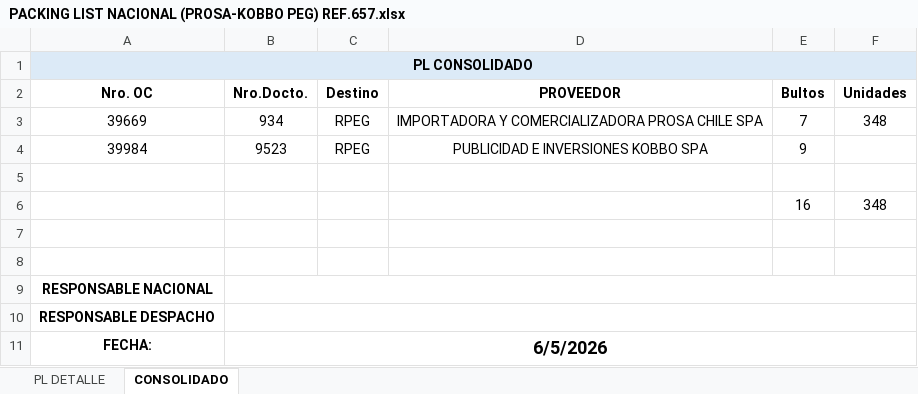
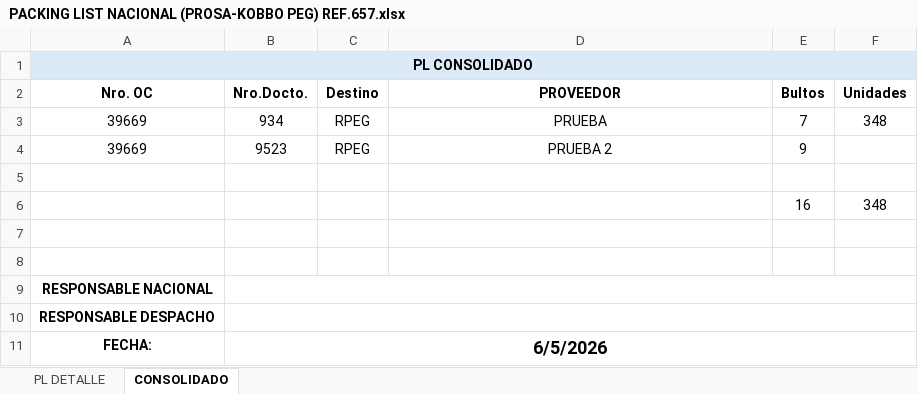
Before and after one commit to MaverickMills/NACIONAL, an Excel workbook: uploads/PACKING LIST NACIONAL (PROSA-KOBBO PEG) REF.657.xlsx, sheet CONSOLIDADO, drawn as a sheet; values as stored, in another font and other column widths than the file's, no borders; the diff names each change by its address in the sheet, - before the commit and + after, or states it on an @@ line.

Commit message:
validacion de conflictos OC-Proveedor y manejo de errores

```diff
--- a/uploads/PACKING LIST NACIONAL (PROSA-KOBBO PEG) REF.657.xlsx (sheet CONSOLIDADO)
+++ b/uploads/PACKING LIST NACIONAL (PROSA-KOBBO PEG) REF.657.xlsx (sheet CONSOLIDADO)
-D3 (PROVEEDOR): IMPORTADORA Y COMERCIALIZADORA PROSA CHILE SPA
+D3 (PROVEEDOR): PRUEBA
-A4 (Nro. OC): 39984
+A4 (Nro. OC): 39669
-D4 (PROVEEDOR): PUBLICIDAD E INVERSIONES KOBBO SPA
+D4 (PROVEEDOR): PRUEBA 2
```
Also changed, not shown: 3 other files.
